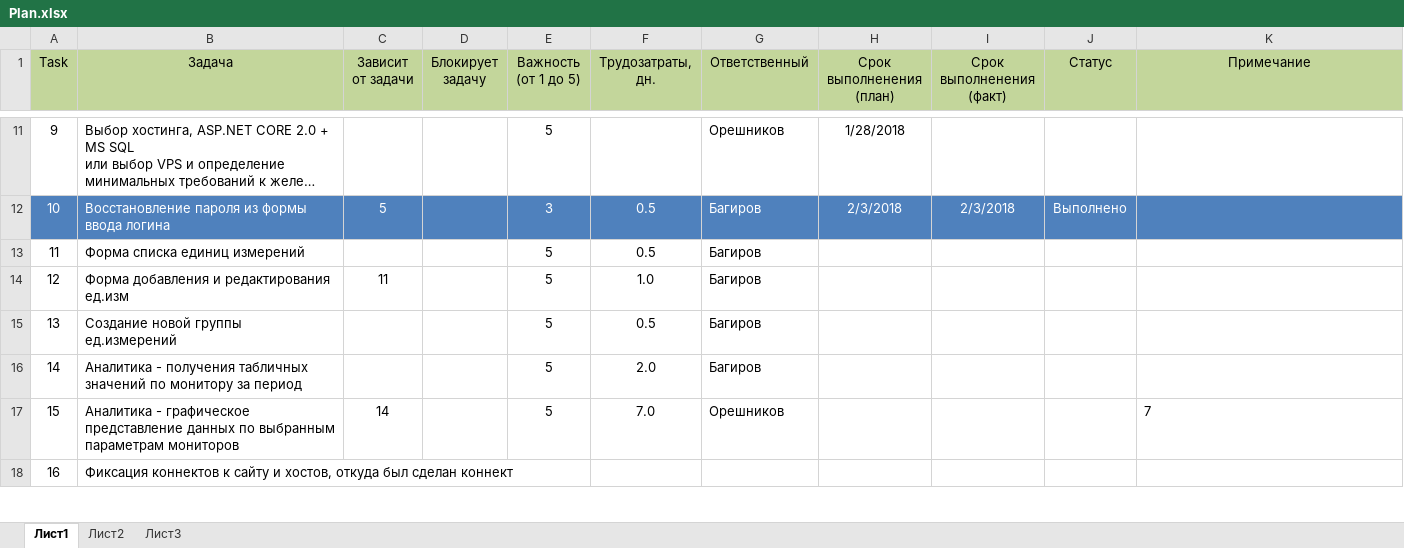
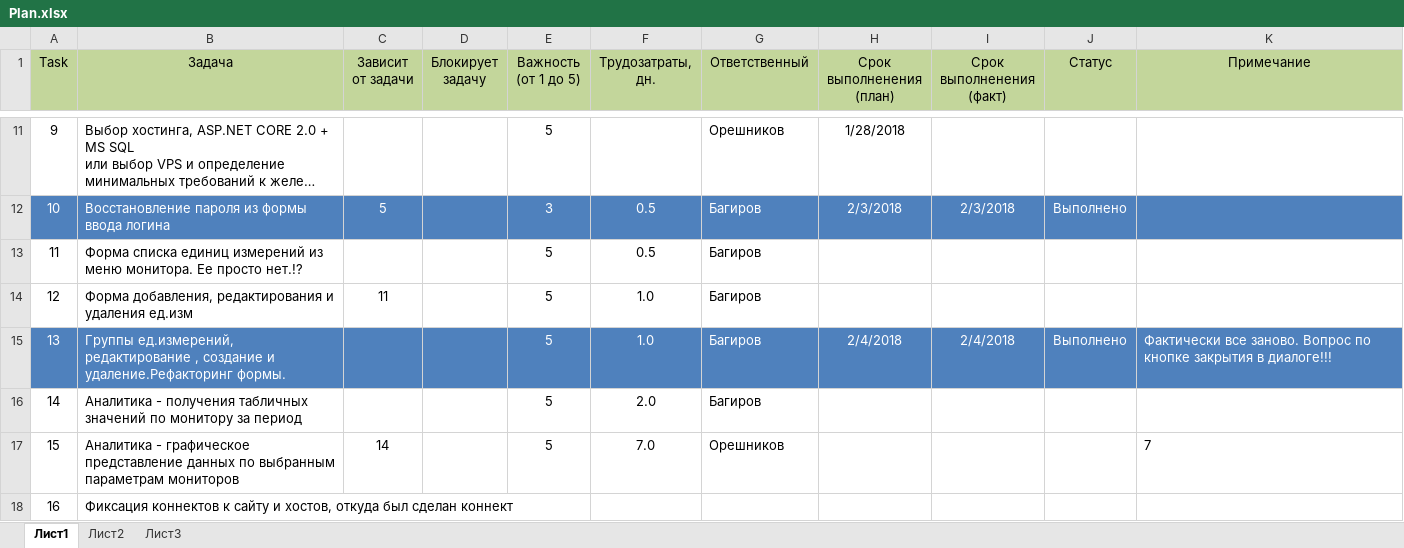
Before and after one commit to noteplot/website, an Excel workbook: Plan.xlsx, sheet Лист1, drawn as a sheet; only a part is shown, gaps mark what is left out; long unchanged cells end in …; values as stored, in another font and other column widths than the file's, no borders; the diff names each change by its address in the sheet, - before the commit and + after, or states it on an @@ line.

Commit message:
план

```diff
--- a/Plan.xlsx (sheet Лист1)
+++ b/Plan.xlsx (sheet Лист1)
-B13 (Задача): …единиц измерений
+B13 (Задача): …единиц измерений из меню монитора. Ее просто нет.!?
-B14 (Задача): Форма добавления и редактирования ед.изм
+B14 (Задача): Форма добавления, редактирования и удаления ед.изм
-A15:K15 fill: none
+A15:K15 fill: #4F81BD
-A15:B15 text colour: black
+A15:B15 text colour: #FFFFFF
-B15 (Задача): Создание новой группы ед.измерений
+B15 (Задача): Группы ед.измерений, редактирование , создание и удаление.Рефакторинг формы.
-E15:G15 text colour: black
+E15:G15 text colour: #FFFFFF
-F15 (Трудозатраты, дн.): 0.5
+F15 (Трудозатраты, дн.): 1.0
-H15 (Срок выполненения (план)): (empty)
+H15 (Срок выполненения (план)): 2/4/2018
-I15 (Срок выполненения (факт)): (empty)
+I15 (Срок выполненения (факт)): 2/4/2018
-J15 (Статус): (empty)
+J15 (Статус): Выполнено
-K15 (Примечание): (empty)
+K15 (Примечание): Фактически все заново. Вопрос по кнопке закрытия в диалоге!!!
```
